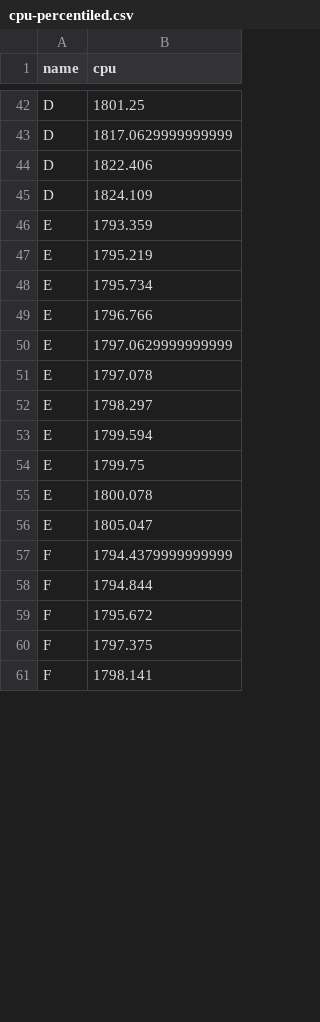
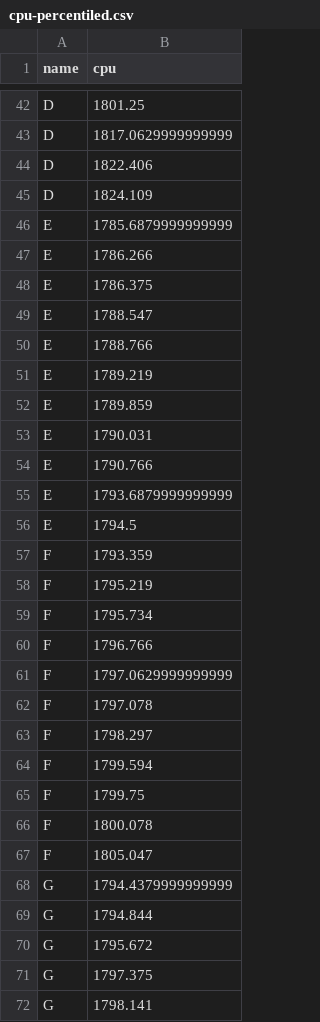
Before and after one commit to iharh/prj, a CSV file: py/fxchart/data/cpu-percentiled.csv, drawn as a sheet; only a part is shown, gaps mark what is left out; the diff covers the shown part only.

```diff
--- a/py/fxchart/data/cpu-percentiled.csv
+++ b/py/fxchart/data/cpu-percentiled.csv
@@ -45,17 +45,28 @@ D,1822.406
 D,1824.109
-E,1793.359
-E,1795.219
-E,1795.734
-E,1796.766
-E,1797.0629999999999
-E,1797.078
-E,1798.297
-E,1799.594
-E,1799.75
-E,1800.078
-E,1805.047
-F,1794.4379999999999
-F,1794.844
-F,1795.672
-F,1797.375
-F,1798.141
+E,1785.6879999999999
+E,1786.266
+E,1786.375
+E,1788.547
+E,1788.766
+E,1789.219
+E,1789.859
+E,1790.031
+E,1790.766
+E,1793.6879999999999
+E,1794.5
+F,1793.359
+F,1795.219
+F,1795.734
+F,1796.766
+F,1797.0629999999999
+F,1797.078
+F,1798.297
+F,1799.594
+F,1799.75
+F,1800.078
+F,1805.047
+G,1794.4379999999999
+G,1794.844
+G,1795.672
+G,1797.375
+G,1798.141
```
Also changed, not shown: 28 edited cells elsewhere in this file, gra/kts/data/f0.csv, gra/kts/data/g0.csv, 12 other files.
